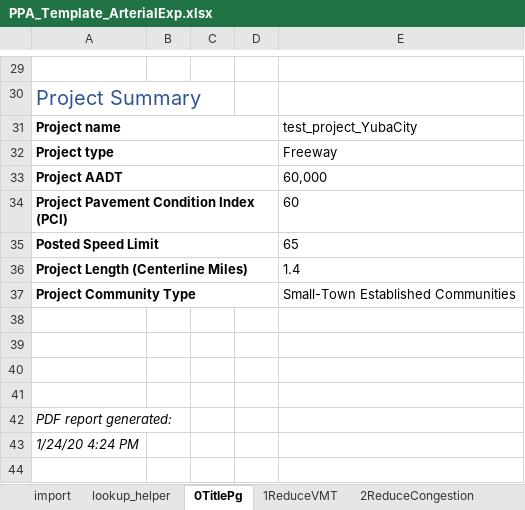
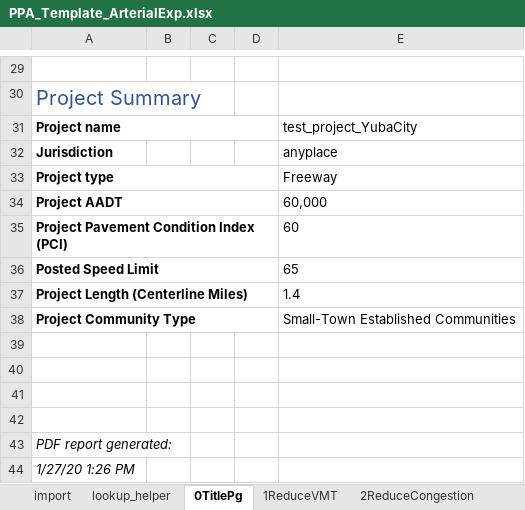
Before and after one commit to djconly85/PPA2_0_code, an Excel workbook: PPA2/ExcelTemplate/PPA_Template_ArterialExp.xlsx, sheet 0TitlePg, drawn as a sheet; only a part is shown, gaps mark what is left out; values as stored, in another font and other column widths than the file's, no borders; addresses are those after the commit; the diff names each change by its address in the sheet, - before the commit and + after, or states it on an @@ line.

```diff
--- a/PPA2/ExcelTemplate/PPA_Template_ArterialExp.xlsx (sheet 0TitlePg)
+++ b/PPA2/ExcelTemplate/PPA_Template_ArterialExp.xlsx (sheet 0TitlePg)
+row 32: Jurisdiction |  |  |  | anyplace
-A44: 1/24/20 4:24 PM
+A44: 1/27/20 1:26 PM
```
Also changed, not shown: sheet lookup_helper, sheet import, formulas that keep their value, PPA2/ExcelTemplate/PPA_Template_CommDesign.xlsx, 22 other files.
